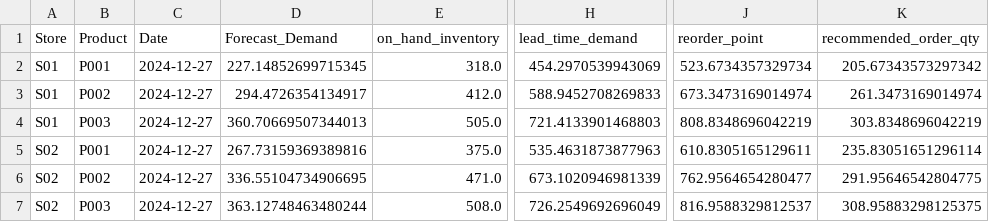
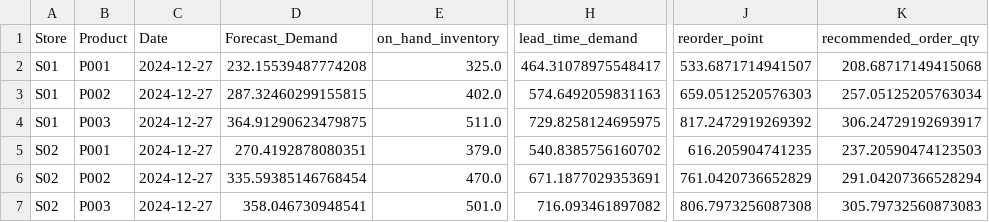
Before and after one commit to AbdulrhmanYasserAI/ai-demand-forecasting-inventory-optimization, a CSV file: reports/inventory_recommendations.csv, drawn as a sheet; only a part is shown, gaps mark what is left out; the diff names each change by its address in the sheet, - before the commit and + after, or states it on an @@ line.

```diff
--- a/reports/inventory_recommendations.csv
+++ b/reports/inventory_recommendations.csv
-D2 (Forecast_Demand): 227.14852699715345
+D2 (Forecast_Demand): 232.15539487774208
-E2 (on_hand_inventory): 318.0
+E2 (on_hand_inventory): 325.0
-H2 (lead_time_demand): 454.2970539943069
+H2 (lead_time_demand): 464.31078975548417
-J2 (reorder_point): 523.6734357329734
+J2 (reorder_point): 533.6871714941507
-K2 (recommended_order_qty): 205.67343573297342
+K2 (recommended_order_qty): 208.68717149415068
-D3 (Forecast_Demand): 294.4726354134917
+D3 (Forecast_Demand): 287.32460299155815
-E3 (on_hand_inventory): 412.0
+E3 (on_hand_inventory): 402.0
-H3 (lead_time_demand): 588.9452708269833
+H3 (lead_time_demand): 574.6492059831163
-J3 (reorder_point): 673.3473169014974
+J3 (reorder_point): 659.0512520576303
-K3 (recommended_order_qty): 261.3473169014974
+K3 (recommended_order_qty): 257.05125205763034
-D4 (Forecast_Demand): 360.70669507344013
+D4 (Forecast_Demand): 364.91290623479875
-E4 (on_hand_inventory): 505.0
+E4 (on_hand_inventory): 511.0
-H4 (lead_time_demand): 721.4133901468803
+H4 (lead_time_demand): 729.8258124695975
-J4 (reorder_point): 808.8348696042219
+J4 (reorder_point): 817.2472919269392
-K4 (recommended_order_qty): 303.8348696042219
+K4 (recommended_order_qty): 306.24729192693917
-D5 (Forecast_Demand): 267.73159369389816
+D5 (Forecast_Demand): 270.4192878080351
-E5 (on_hand_inventory): 375.0
+E5 (on_hand_inventory): 379.0
-H5 (lead_time_demand): 535.4631873877963
+H5 (lead_time_demand): 540.8385756160702
-J5 (reorder_point): 610.8305165129611
+J5 (reorder_point): 616.205904741235
-K5 (recommended_order_qty): 235.83051651296114
+K5 (recommended_order_qty): 237.20590474123503
-D6 (Forecast_Demand): 336.55104734906695
+D6 (Forecast_Demand): 335.59385146768454
-E6 (on_hand_inventory): 471.0
+E6 (on_hand_inventory): 470.0
-H6 (lead_time_demand): 673.1020946981339
+H6 (lead_time_demand): 671.1877029353691
-J6 (reorder_point): 762.9564654280477
+J6 (reorder_point): 761.0420736652829
-K6 (recommended_order_qty): 291.95646542804775
+K6 (recommended_order_qty): 291.04207366528294
-D7 (Forecast_Demand): 363.12748463480244
+D7 (Forecast_Demand): 358.046730948541
-E7 (on_hand_inventory): 508.0
+E7 (on_hand_inventory): 501.0
-H7 (lead_time_demand): 726.2549692696049
+H7 (lead_time_demand): 716.093461897082
-J7 (reorder_point): 816.9588329812537
+J7 (reorder_point): 806.7973256087308
-K7 (recommended_order_qty): 308.95883298125375
+K7 (recommended_order_qty): 305.79732560873083
```
Also changed, not shown: reports/forecast_validation.csv, 2 other files.
